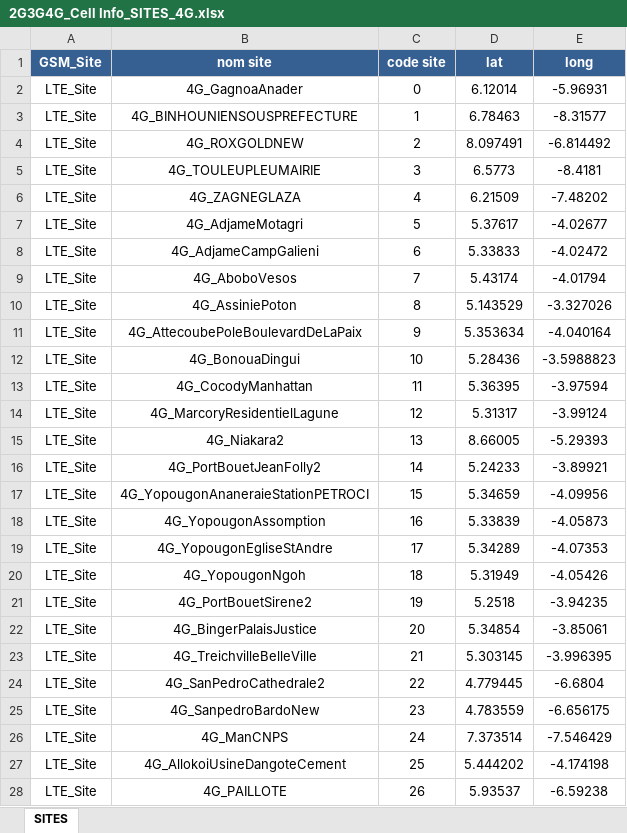
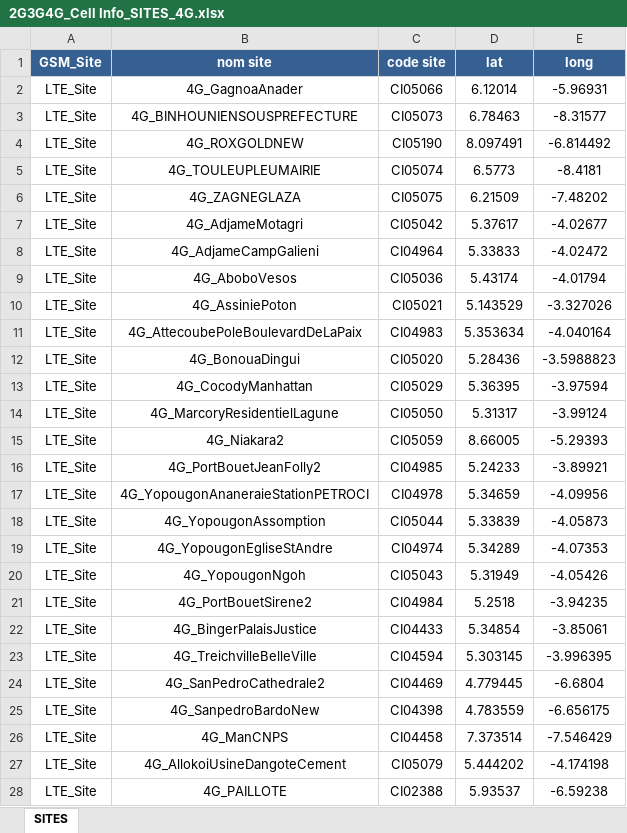
Before and after one commit to GIZETZ/excel-manager, an Excel workbook: network_excel_transformer/output/2G3G4G_Cell Info_SITES_4G.xlsx, sheet SITES, drawn as a sheet; only a part is shown; values as stored, in another font and other column widths than the file's, no borders; the diff covers the shown part only; the diff names each change by its address in the sheet, - before the commit and + after, or states it on an @@ line.

```diff
--- a/network_excel_transformer/output/2G3G4G_Cell Info_SITES_4G.xlsx (sheet SITES)
+++ b/network_excel_transformer/output/2G3G4G_Cell Info_SITES_4G.xlsx (sheet SITES)
-C2 (code site): 0
+C2 (code site): CI05066
-C3 (code site): 1
+C3 (code site): CI05073
-C4 (code site): 2
+C4 (code site): CI05190
-C5 (code site): 3
+C5 (code site): CI05074
-C6 (code site): 4
+C6 (code site): CI05075
-C7 (code site): 5
+C7 (code site): CI05042
-C8 (code site): 6
+C8 (code site): CI04964
-C9 (code site): 7
+C9 (code site): CI05036
-C10 (code site): 8
+C10 (code site): CI05021
-C11 (code site): 9
+C11 (code site): CI04983
-C12 (code site): 10
+C12 (code site): CI05020
-C13 (code site): 11
+C13 (code site): CI05029
-C14 (code site): 12
+C14 (code site): CI05050
-C15 (code site): 13
+C15 (code site): CI05059
-C16 (code site): 14
+C16 (code site): CI04985
-C17 (code site): 15
+C17 (code site): CI04978
-C18 (code site): 16
+C18 (code site): CI05044
-C19 (code site): 17
+C19 (code site): CI04974
-C20 (code site): 18
+C20 (code site): CI05043
-C21 (code site): 19
+C21 (code site): CI04984
-C22 (code site): 20
+C22 (code site): CI04433
-C23 (code site): 21
+C23 (code site): CI04594
-C24 (code site): 22
+C24 (code site): CI04469
-C25 (code site): 23
+C25 (code site): CI04398
-C26 (code site): 24
+C26 (code site): CI04458
-C27 (code site): 25
+C27 (code site): CI05079
-C28 (code site): 26
+C28 (code site): CI02388
```
Also changed, not shown: 13 edited cells elsewhere in this sheet, network_excel_transformer/output/2G3G4G_Cell Info_CELLS_2G.xlsx, network_excel_transformer/output/2G3G4G_Cell Info_CELLS_3G.xlsx, 4 other files.
